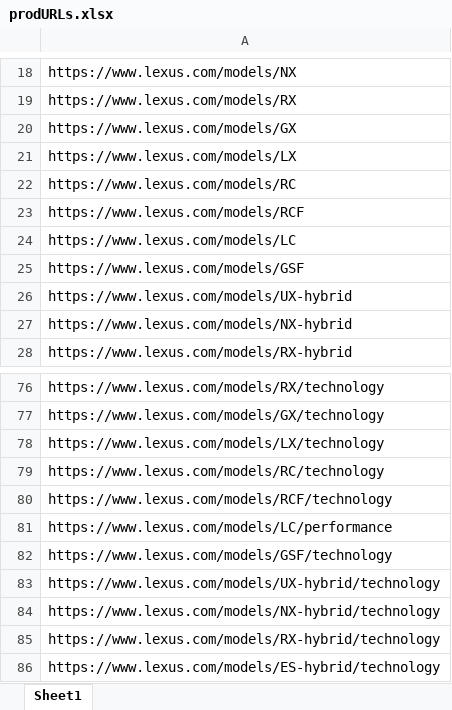
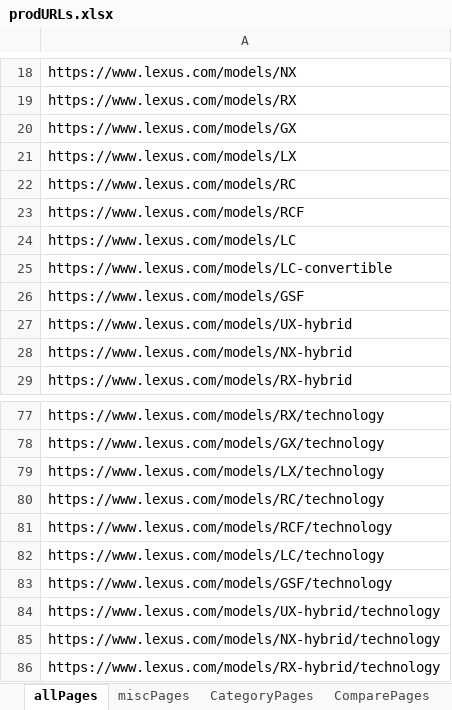
Before and after one commit to will-fregia-tm/katalon_lexc, an Excel workbook: Data Files/prodURLs.xlsx, sheet allPages, drawn as a sheet; only a part is shown, gaps mark what is left out; the shorter side is filled out with more unchanged rows; values as stored, in another font and other column widths than the file's, no borders; addresses are those after the commit; the diff covers the shown part only; the diff names each change by its address in the sheet, - before the commit and + after, or states it on an @@ line.

Commit message:
model overview page test setup

```diff
--- a/Data Files/prodURLs.xlsx (sheet allPages)
+++ b/Data Files/prodURLs.xlsx (sheet allPages)
-sheet tab: Sheet1
+sheet tab: allPages
+sheet tab: miscPages
+sheet tab: CategoryPages
+sheet tab: ComparePages
+row 25: https://www.lexus.com/models/LC-convertible
-A82: https://www.lexus.com/models/LC/performance
+A82: https://www.lexus.com/models/LC/technology
```
Also changed, not shown: 19 added rows and 3 removed rows elsewhere in this sheet, other sheet tabs, 6 other files.
